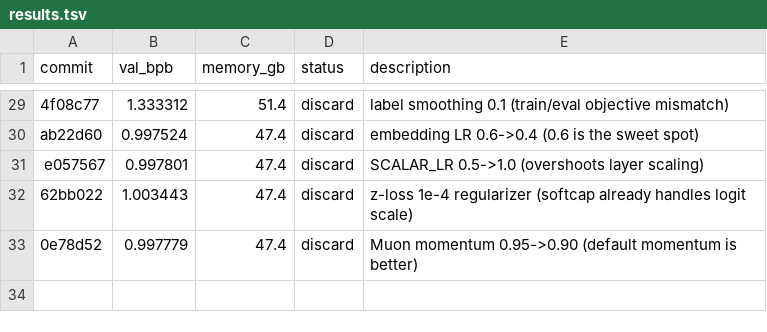
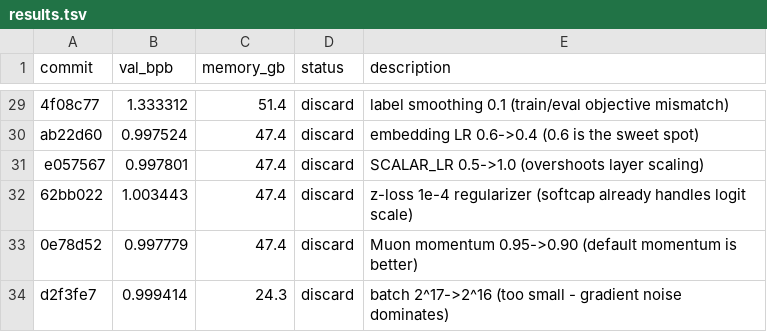
Before and after one commit to zixuzixu/autoresearch, a TSV file: results.tsv, drawn as a sheet; only a part is shown, gaps mark what is left out.

Commit message:
Log experiment 32 result: val_bpb=0.999414 (discard, batch too small)

```diff
--- a/results.tsv
+++ b/results.tsv
@@ -33 +33,2 @@ e057567	0.997801	47.4	discard	SCALAR_LR 0.5->1.0 (overshoots layer scaling)
 0e78d52	0.997779	47.4	discard	Muon momentum 0.95->0.90 (default momentum is better)
+d2f3fe7	0.999414	24.3	discard	batch 2^17->2^16 (too small - gradient noise dominates)
```
